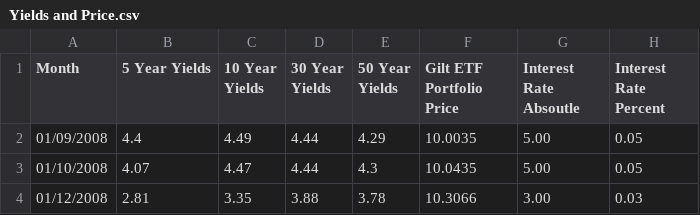
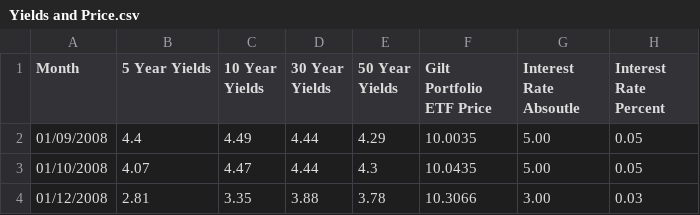
Before and after one commit to Harryjasona/Harryjasona.github.io, a CSV file: Project/Yields and Price.csv, drawn as a sheet; only a part is shown.

Commit message:
Update Yields and Price.csv

```diff
--- a/Project/Yields and Price.csv
+++ b/Project/Yields and Price.csv
@@ -1,2 +1,2 @@
-Month,5 Year Yields,10 Year Yields,30 Year Yields,50 Year Yields,Gilt ETF Portfolio Price,Interest Rate Absoutle ,Interest Rate Percent
+Month,5 Year Yields,10 Year Yields,30 Year Yields,50 Year Yields,Gilt Portfolio ETF Price,Interest Rate Absoutle ,Interest Rate Percent
 01/09/2008,4.4,4.49,4.44,4.29,10.0035,5.00,0.05
```
